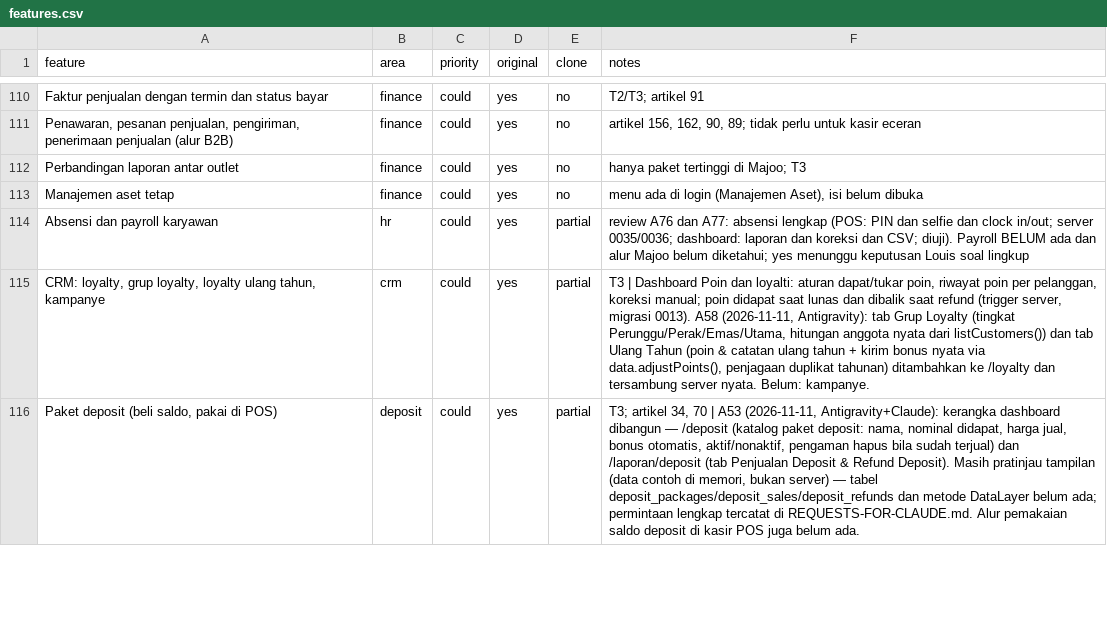
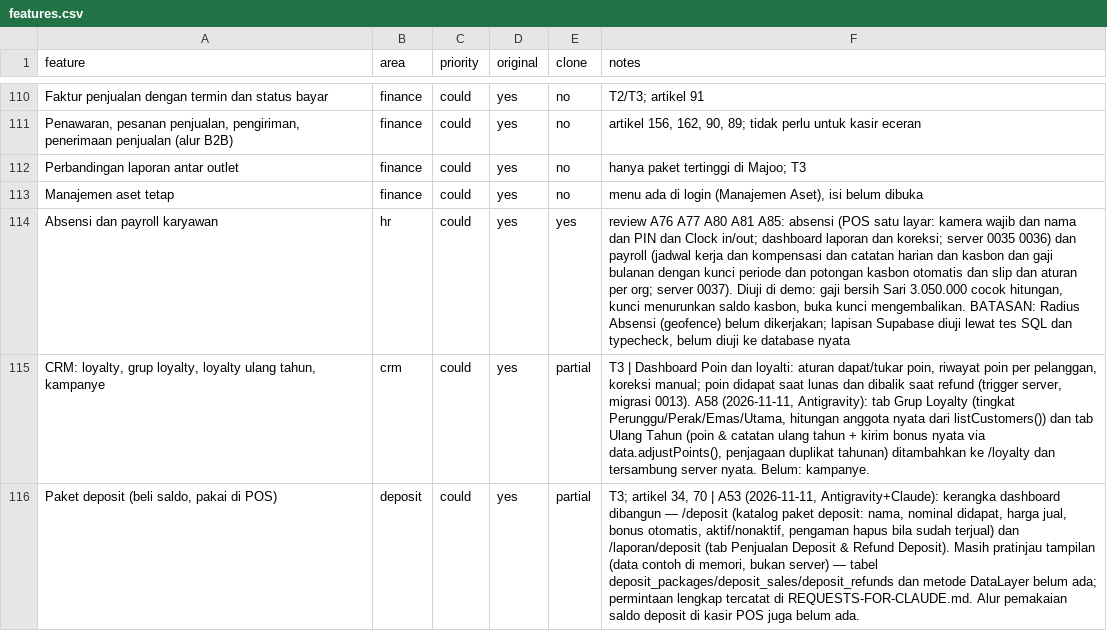
Before and after one commit to louisf2803/cg-pos, a CSV file: docs/features.csv, drawn as a sheet; only a part is shown, gaps mark what is left out; the diff names each change by its address in the sheet, - before the commit and + after, or states it on an @@ line.

```diff
--- a/docs/features.csv
+++ b/docs/features.csv
-E114 (clone): partial
+E114 (clone): yes
-F114 (notes): review A76 dan A77: absensi lengkap (POS: PIN dan selfie dan clock in/out; server 0035/0036; dashboard: laporan dan koreksi dan CSV; diuji). Payroll BELUM ada dan alur Majoo belum diketahui; yes menunggu keputusan Louis soal lingkup
+F114 (notes): review A76 A77 A80 A81 A85: absensi (POS satu layar: kamera wajib dan nama dan PIN dan Clock in/out; dashboard laporan dan koreksi; server 0035 0036) dan payroll (jadwal kerja dan kompensasi dan catatan harian dan kasbon dan gaji bulanan dengan kunci periode dan potongan kasbon otomatis dan slip dan aturan per org; server 0037). Diuji di demo: gaji bersih Sari 3.050.000 cocok hitungan, kunci menurunkan saldo kasbon, buka kunci mengembalikan. BATASAN: Radius Absensi (geofence) belum dikerjakan; lapisan Supabase diuji lewat tes SQL dan typecheck, belum diuji ke database nyata
```
Also changed, not shown: docs/wave.csv, 4 other files.
